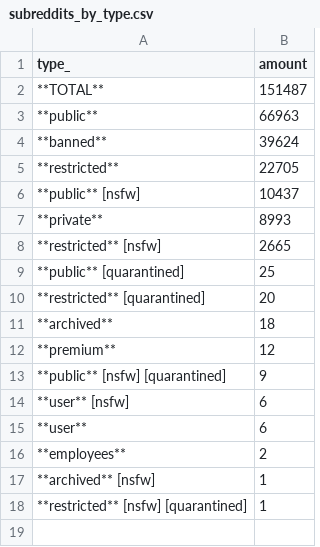
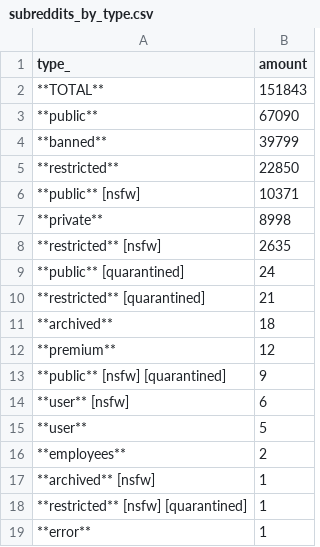
Before and after one commit to fedecalendino/reddit-graph-releases, a CSV file: csv/subreddits_by_type.csv, drawn as a sheet.

```diff
--- a/csv/subreddits_by_type.csv
+++ b/csv/subreddits_by_type.csv
@@ -1,11 +1,11 @@
 type_,amount
-**TOTAL**,151487
-**public**,66963
-**banned**,39624
-**restricted**,22705
-**public** [nsfw],10437
-**private**,8993
-**restricted** [nsfw],2665
-**public** [quarantined],25
-**restricted** [quarantined],20
+**TOTAL**,151843
+**public**,67090
+**banned**,39799
+**restricted**,22850
+**public** [nsfw],10371
+**private**,8998
+**restricted** [nsfw],2635
+**public** [quarantined],24
+**restricted** [quarantined],21
 **archived**,18
@@ -14,3 +14,3 @@ type_,amount
 **user** [nsfw],6
-**user**,6
+**user**,5
 **employees**,2
@@ -18 +18,2 @@ type_,amount
 **restricted** [nsfw] [quarantined],1
+**error**,1
```
Also changed, not shown: 2 other files.
